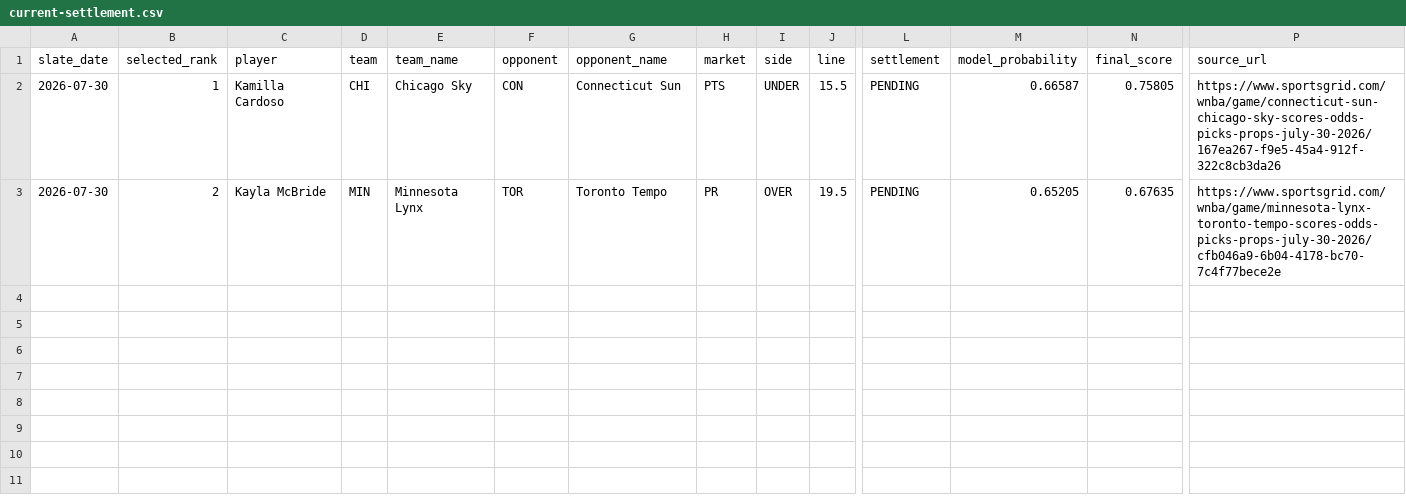
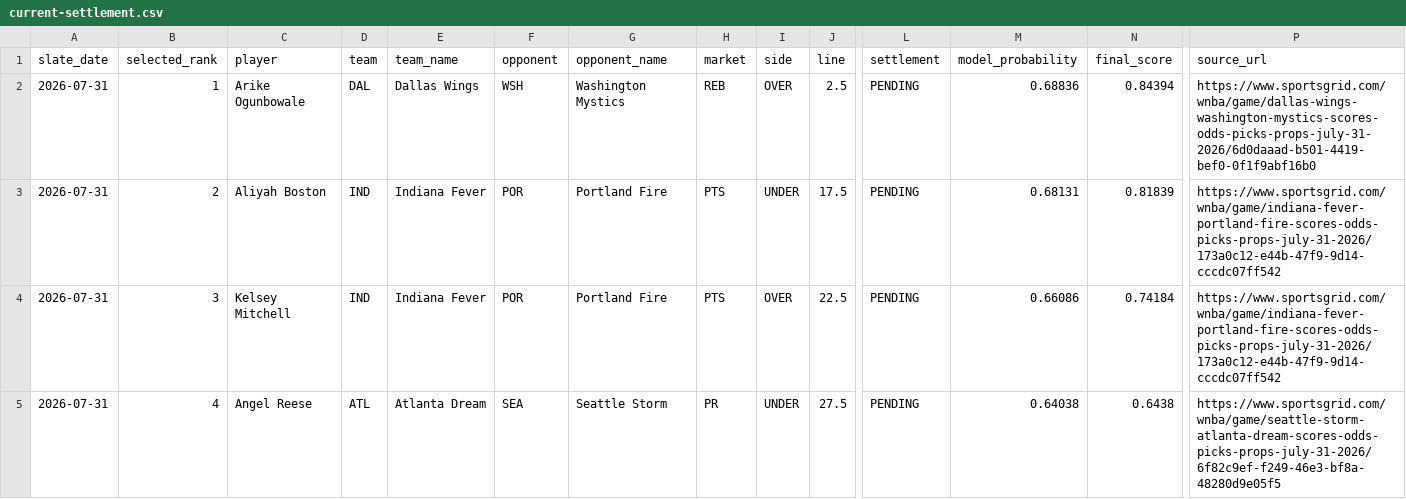
Before and after one commit to testqgw/SCP, a CSV file: wnba/output/current-settlement.csv, drawn as a sheet; only a part is shown, gaps mark what is left out; rows hold the shown columns only; the diff names each change by its address in the sheet, - before the commit and + after, or states it on an @@ line.

```diff
--- a/wnba/output/current-settlement.csv
+++ b/wnba/output/current-settlement.csv
-A2:A3 (slate_date): 2026-07-30
+A2:A3 (slate_date): 2026-07-31
-C2 (player): Kamilla Cardoso
+C2 (player): Arike Ogunbowale
-D2 (team): CHI
+D2 (team): DAL
-E2 (team_name): Chicago Sky
+E2 (team_name): Dallas Wings
-F2 (opponent): CON
+F2 (opponent): WSH
-G2 (opponent_name): Connecticut Sun
+G2 (opponent_name): Washington Mystics
-H2 (market): PTS
+H2 (market): REB
-I2 (side): UNDER
+I2 (side): OVER
-J2 (line): 15.5
+J2 (line): 2.5
-M2 (model_probability): 0.66587
+M2 (model_probability): 0.68836
-N2 (final_score): 0.75805
+N2 (final_score): 0.84394
-P2 (source_url): https://www.sportsgrid.com/wnba/game/connecticut-sun-chicago-sky-scores-odds-picks-props-july-30-2026/167ea267-f9e5-45a4-912f-322c8cb3da26
+P2 (source_url): https://www.sportsgrid.com/wnba/game/dallas-wings-washington-mystics-scores-odds-picks-props-july-31-2026/6d0daaad-b501-4419-bef0-0f1f9abf16b0
-C3 (player): Kayla McBride
+C3 (player): Aliyah Boston
-D3 (team): MIN
+D3 (team): IND
-E3 (team_name): Minnesota Lynx
+E3 (team_name): Indiana Fever
-F3 (opponent): TOR
+F3 (opponent): POR
-G3 (opponent_name): Toronto Tempo
+G3 (opponent_name): Portland Fire
-H3 (market): PR
+H3 (market): PTS
-I3 (side): OVER
+I3 (side): UNDER
-J3 (line): 19.5
+J3 (line): 17.5
-M3 (model_probability): 0.65205
+M3 (model_probability): 0.68131
-N3 (final_score): 0.67635
+N3 (final_score): 0.81839
-P3 (source_url): https://www.sportsgrid.com/wnba/game/minnesota-lynx-toronto-tempo-scores-odds-picks-props-july-30-2026/cfb046a9-6b04-4178-bc70-7c4f77bece2e
+P3 (source_url): https://www.sportsgrid.com/wnba/game/indiana-fever-portland-fire-scores-odds-picks-props-july-31-2026/173a0c12-e44b-47f9-9d14-cccdc07ff542
+row 4: 2026-07-31 | 3 | Kelsey Mitchell | IND | Indiana Fever | POR | Portland Fire | PTS | OVER | 22.5 | PENDING | 0.66086 | 0.74184 | https://www.sportsgrid.com/wnba/game/indiana-fever-portland-fire-scores-odds-picks-props-july-31-2026/173a0c12-e44b-47f9-9d14-cccdc07ff542
+row 5: 2026-07-31 | 4 | Angel Reese | ATL | Atlanta Dream | SEA | Seattle Storm | PR | UNDER | 27.5 | PENDING | 0.64038 | 0.6438 | https://www.sportsgrid.com/wnba/game/seattle-storm-atlanta-dream-scores-odds-picks-props-july-31-2026/6f82c9ef-f249-46e3-bf8a-48280d9e05f5
```
Also changed, not shown: wnba/output/current-card.csv, 13 other files.
